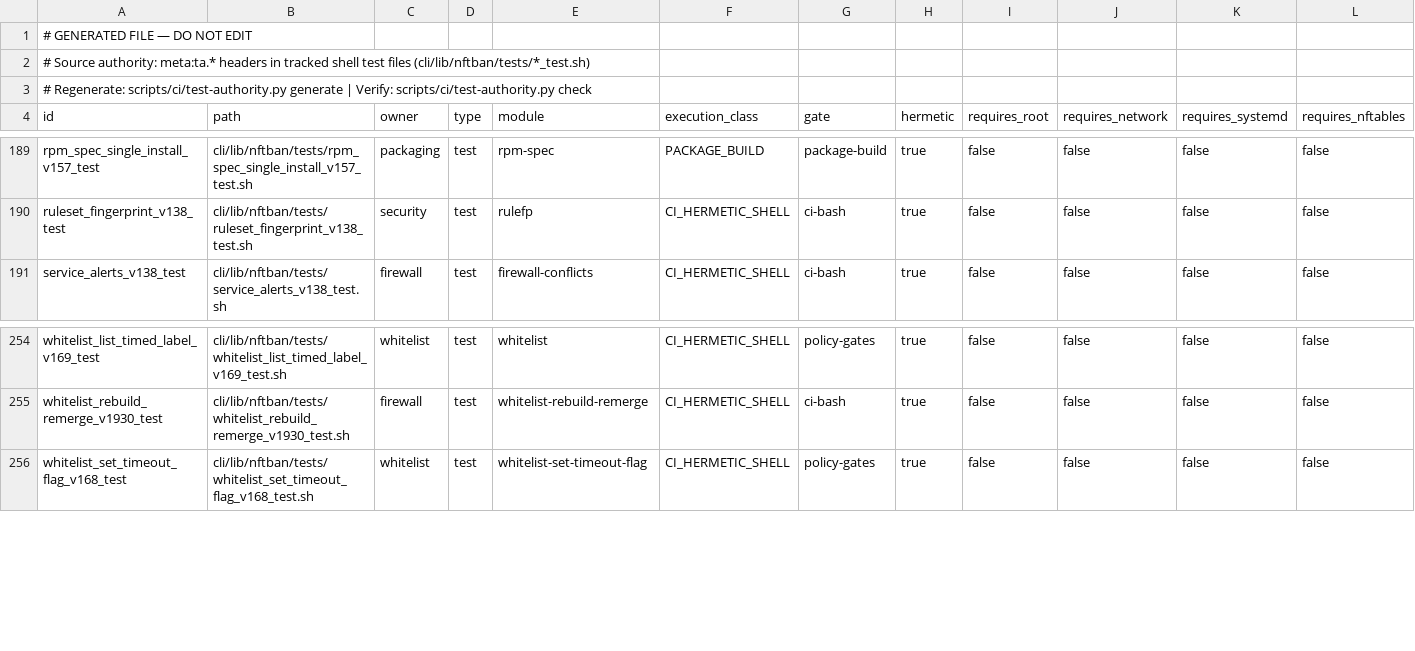
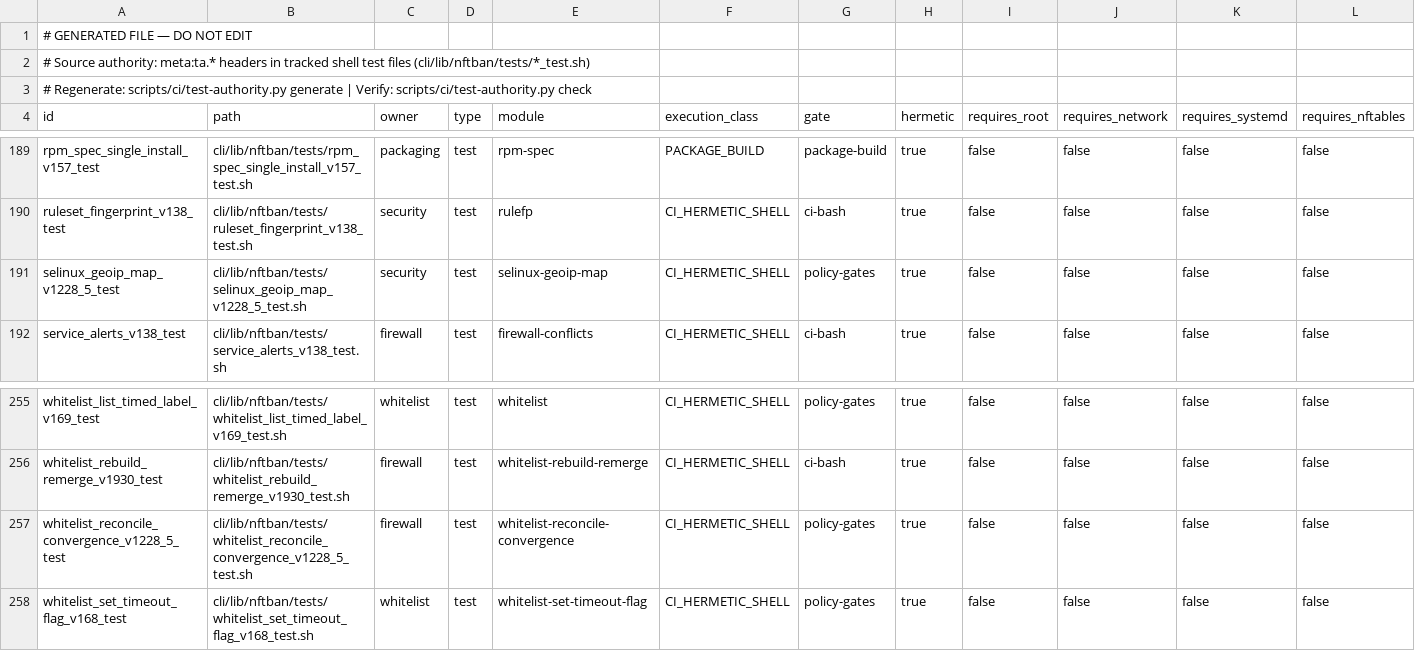
Before and after one commit to itcmsgr/nftban, a TSV file: scripts/ci/test-authority-index.tsv, drawn as a sheet; only a part is shown, gaps mark what is left out; rows hold the shown columns only; the diff names each change by its address in the sheet, - before the commit and + after, or states it on an @@ line.

Commit message:
fix(tests): assign both v1.228.5 completion suites to a gate and refresh the index
Policy Gates failed on 8bb810ec: the test-authority index was stale because two
new test files were added without regenerating it.

The diff exposed the more important half of the problem. Both suites were being
generated as:

  selinux_geoip_map_v1228_5_test          ...  unassigned
  whitelist_reconcile_convergence_v1228_5_test ...  unassigned

An unassigned test belongs to no gate, so neither would have executed in CI. The
regression proof for two release-blocking defects would have existed in the tree
and never run - the same shape as the recorded TEST-DISCOVERY gap where 182 of
225 shell tests were not CI-wired.

Regenerating the index alone would have made CI green while leaving both suites
inert, so the fix is the meta:ta.* headers first and the index second:

  selinux_geoip_map_v1228_5_test
    owner=security  module=selinux-geoip-map
  whitelist_reconcile_convergence_v1228_5_test
    owner=firewall  module=whitelist-reconcile-convergence

Both: execution_class=CI_HERMETIC_SHELL, gate=policy-gates, hermetic=true,
requires_root/network/systemd/nftables/package=false - accurate, since both read
source files and synthetic fixtures only and invoke no daemon, no nft and no
privileged operation.

Index regenerated from those headers (256 tests). Freshness check now matches the
CI diff exactly. Both suites still pass: 5/5 and 11/11.

No product code touched by this commit.

```diff
--- a/scripts/ci/test-authority-index.tsv
+++ b/scripts/ci/test-authority-index.tsv
+row 191: selinux_geoip_map_v1228_5_test | cli/lib/nftban/tests/selinux_geoip_map_v1228_5_test.sh | security | test | selinux-geoip-map | CI_HERMETIC_SHELL | policy-gates | true | false | false | false | false
+row 257: whitelist_reconcile_convergence_v1228_5_test | cli/lib/nftban/tests/whitelist_reconcile_convergence_v1228_5_test.sh | firewall | test | whitelist-reconcile-convergence | CI_HERMETIC_SHELL | policy-gates | true | false | false | false | false
```
Also changed, not shown: 2 other files.
